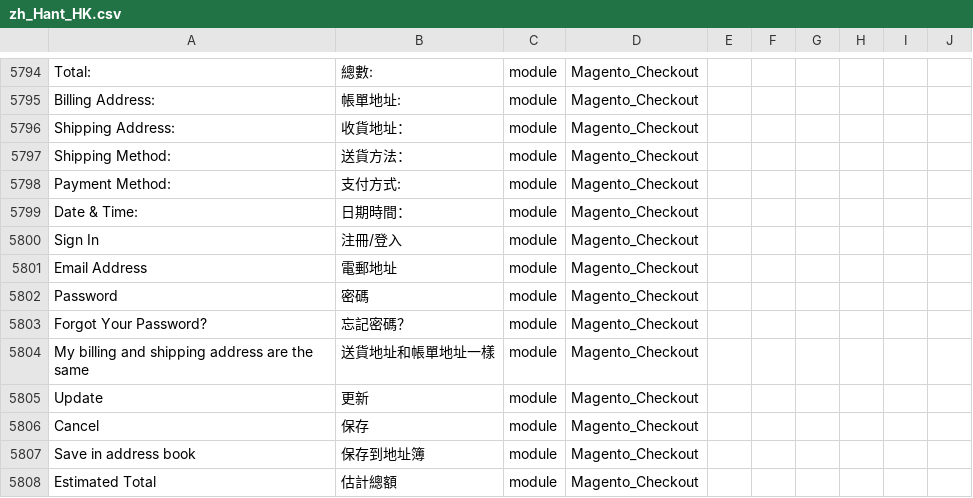
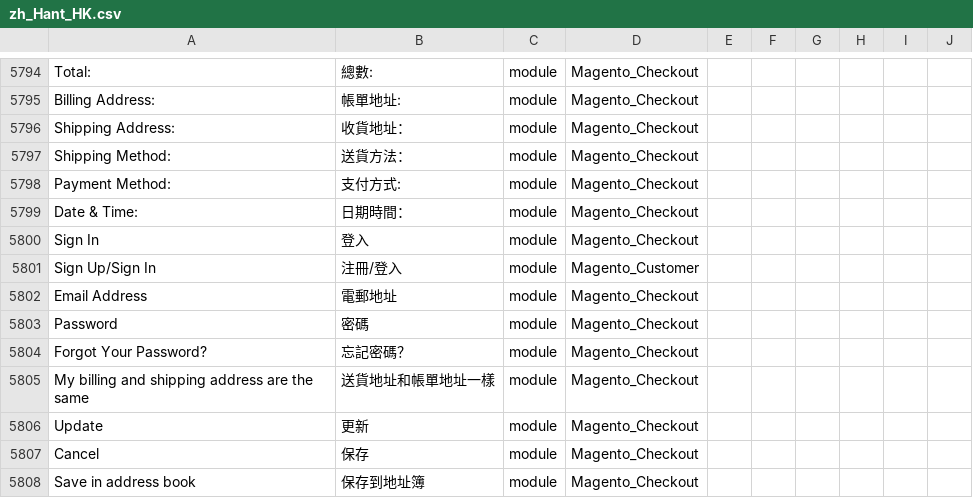
Before and after one commit to raymanjhc/Magento2Language-zh_Hant_HK, a CSV file: zh_Hant_HK.csv, drawn as a sheet; only a part is shown, gaps mark what is left out; the shorter side is filled out with more unchanged rows.

Commit message:
separate sign in and sign in/sign up

```diff
--- a/zh_Hant_HK.csv
+++ b/zh_Hant_HK.csv
@@ -5803,3 +5803,4 @@ Total:,總數:,module,Magento_Checkout
 "Date & Time:",日期時間：,module,Magento_Checkout
-"Sign In","注冊/登入",module,Magento_Checkout
+"Sign In",登入,module,Magento_Checkout
+"Sign Up/Sign In","注冊/登入",module,Magento_Customer
 "Email Address",電郵地址,module,Magento_Checkout
```
